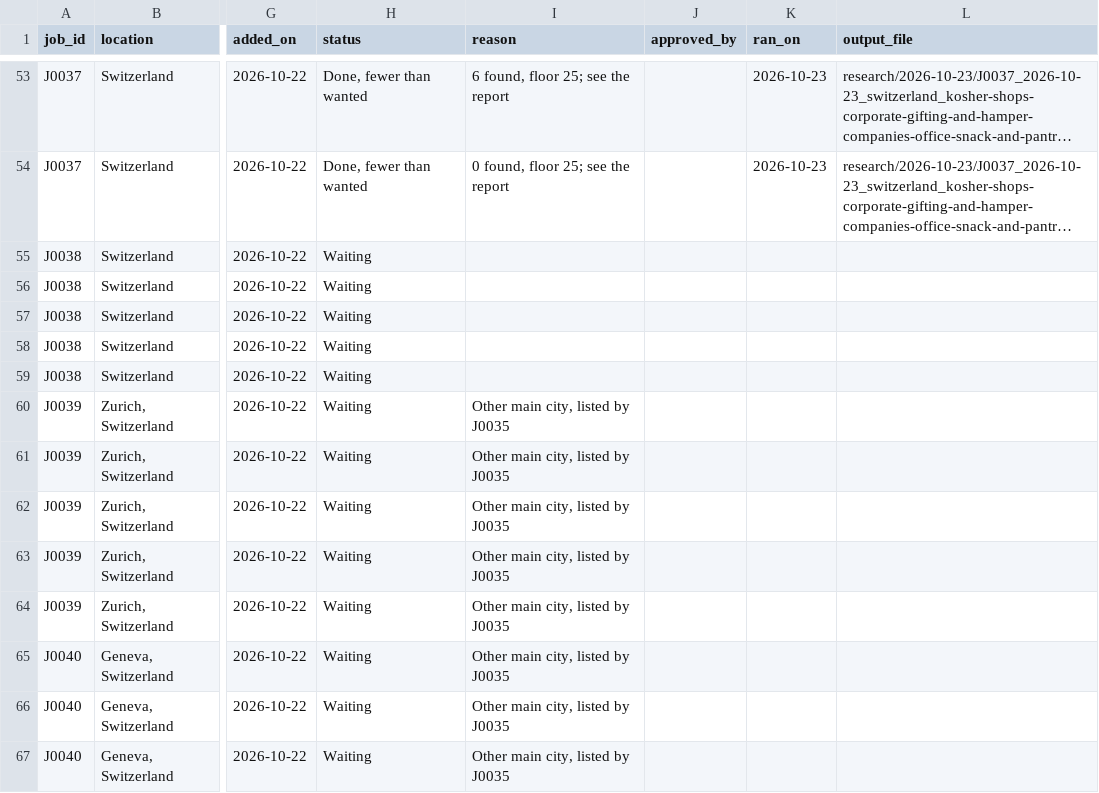
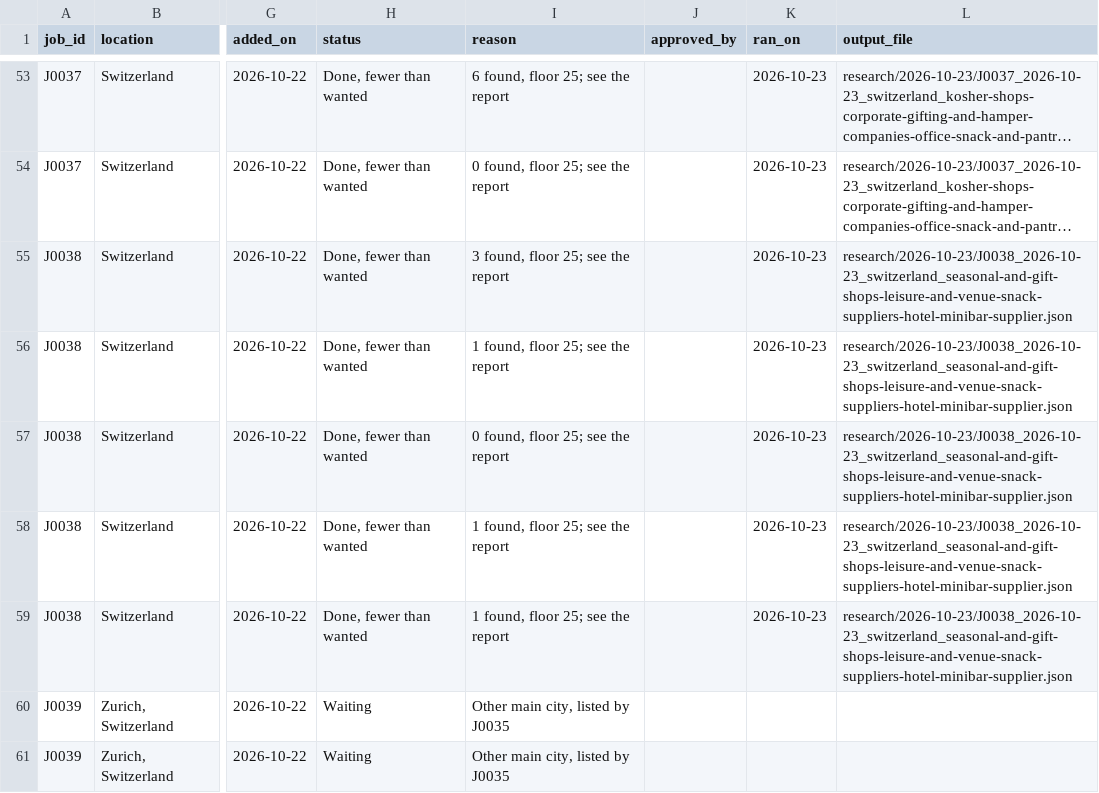
Before and after one commit to amodhsharma/diablo-outreach-v2, a CSV file: research/queue.csv, drawn as a sheet; only a part is shown, gaps mark what is left out; the shorter side is filled out with more unchanged rows; long unchanged cells end in …; the diff names each change by its address in the sheet, - before the commit and + after, or states it on an @@ line.

```diff
--- a/research/queue.csv
+++ b/research/queue.csv
-H55:H59 (status): Waiting
+H55:H59 (status): Done, fewer than wanted
-I55 (reason): (empty)
+I55 (reason): 3 found, floor 25; see the report
-K55:K59 (ran_on): (empty)
+K55:K59 (ran_on): 2026-10-23
-L55:L59 (output_file): (empty)
+L55:L59 (output_file): research/2026-10-23/J0038_2026-10-23_switzerland_seasonal-and-gift-shops-leisure-and-venue-snack-suppliers-hotel-minibar-supplier.json
-I56 (reason): (empty)
+I56 (reason): 1 found, floor 25; see the report
-I57 (reason): (empty)
+I57 (reason): 0 found, floor 25; see the report
-I58:I59 (reason): (empty)
+I58:I59 (reason): 1 found, floor 25; see the report
```
Also changed, not shown: 3 other files.
